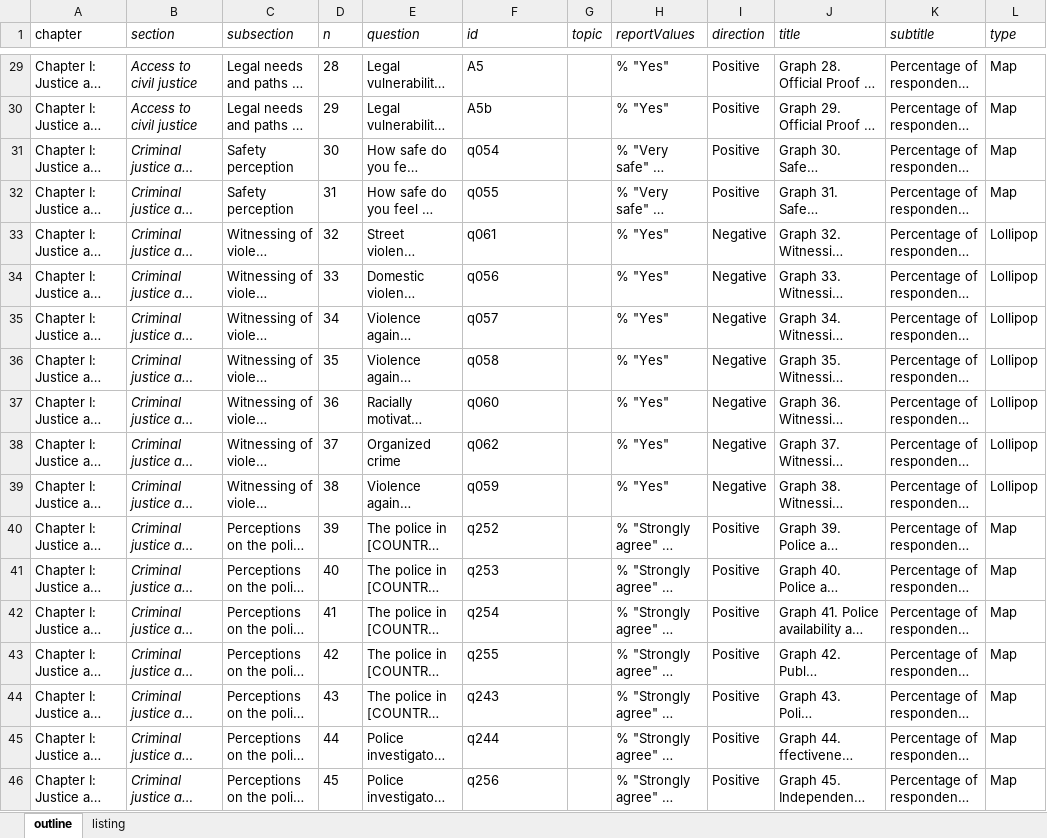
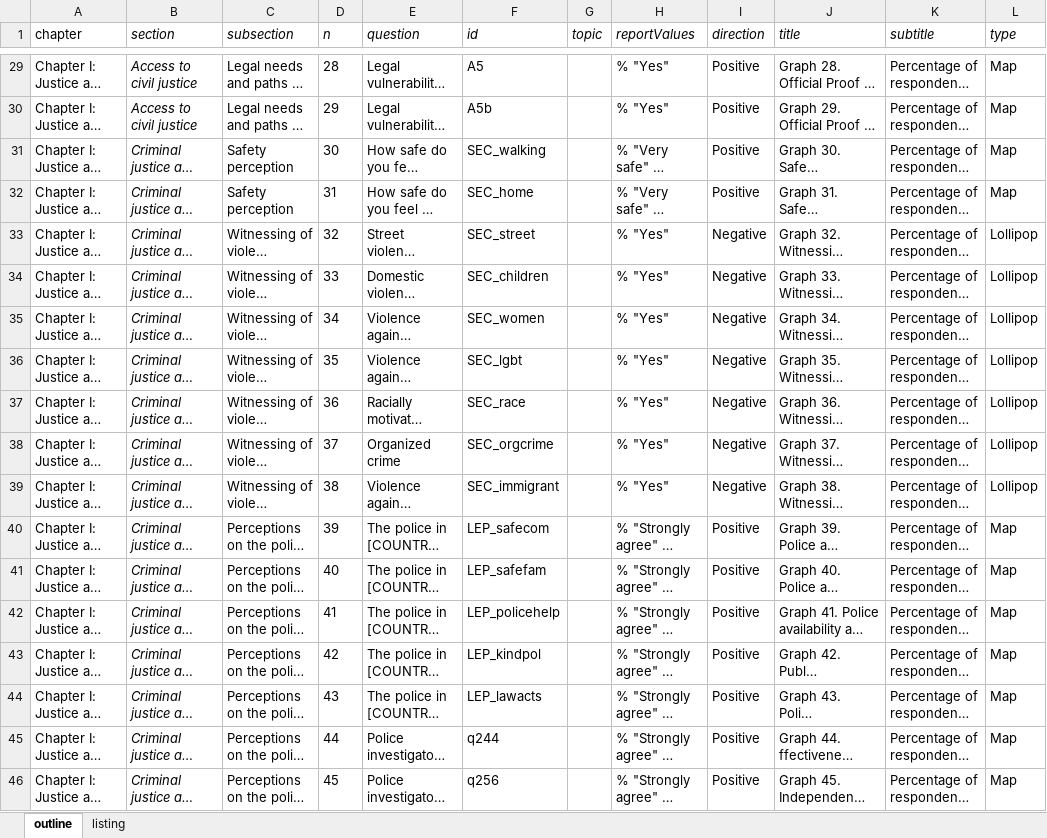
Before and after one commit to WJP-DAU/eu-gpp-report, an Excel workbook: data-viz/inputs/report_outline.xlsx, sheet outline, drawn as a sheet; only a part is shown, gaps mark what is left out; long unchanged cells end in …; values as stored, in another font and other column widths than the file's, no borders; the diff covers the shown part only; the diff names each change by its address in the sheet, - before the commit and + after, or states it on an @@ line.

```diff
--- a/data-viz/inputs/report_outline.xlsx (sheet outline)
+++ b/data-viz/inputs/report_outline.xlsx (sheet outline)
-F31 (id): q054
+F31 (id): SEC_walking
-F32 (id): q055
+F32 (id): SEC_home
-F33 (id): q061
+F33 (id): SEC_street
-F34 (id): q056
+F34 (id): SEC_children
-F35 (id): q057
+F35 (id): SEC_women
-F36 (id): q058
+F36 (id): SEC_lgbt
-F37 (id): q060
+F37 (id): SEC_race
-F38 (id): q062
+F38 (id): SEC_orgcrime
-F39 (id): q059
+F39 (id): SEC_immigrant
-F40 (id): q252
+F40 (id): LEP_safecom
-F41 (id): q253
+F41 (id): LEP_safefam
-F42 (id): q254
+F42 (id): LEP_policehelp
-F43 (id): q255
+F43 (id): LEP_kindpol
-F44 (id): q243
+F44 (id): LEP_lawacts
```
Also changed, not shown: 17 edited cells elsewhere in this sheet.
